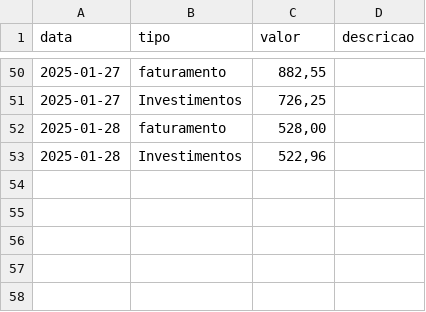
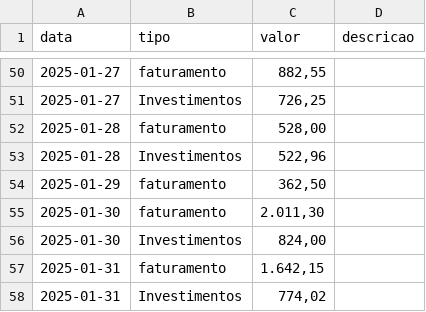
Before and after one commit to MauricioCruzdosSantos/MMControleFinaceiro, a CSV file: backup_financeiro.csv, drawn as a sheet; only a part is shown, gaps mark what is left out.

Commit message:
📦 Atualização automática do CSV via frontend

```diff
--- a/backup_financeiro.csv
+++ b/backup_financeiro.csv
@@ -53 +53,6 @@ data,tipo,valor,descricao
 2025-01-28,Investimentos,"522,96",
+2025-01-29,faturamento,"362,50",
+2025-01-30,faturamento,"2.011,30",
+2025-01-30,Investimentos,"824,00",
+2025-01-31,faturamento,"1.642,15",
+2025-01-31,Investimentos,"774,02",
```
